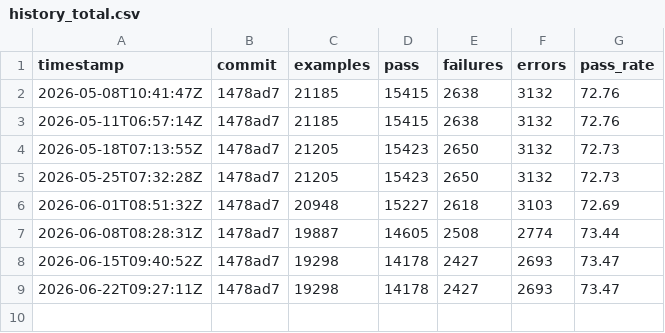
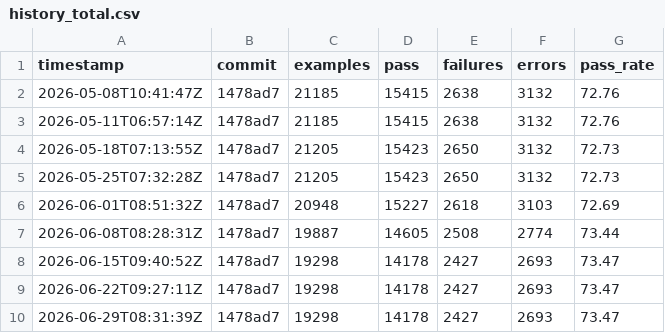
Before and after one commit to m561247/monoruby, a CSV file: spec/data/history_total.csv, drawn as a sheet.

```diff
--- a/spec/data/history_total.csv
+++ b/spec/data/history_total.csv
@@ -9 +9,2 @@ timestamp,commit,examples,pass,failures,errors,pass_rate
 2026-06-22T09:27:11Z,1478ad7,19298,14178,2427,2693,73.47
+2026-06-29T08:31:39Z,1478ad7,19298,14178,2427,2693,73.47
```
Also changed, not shown: spec/data/history.csv, 1 other file.
